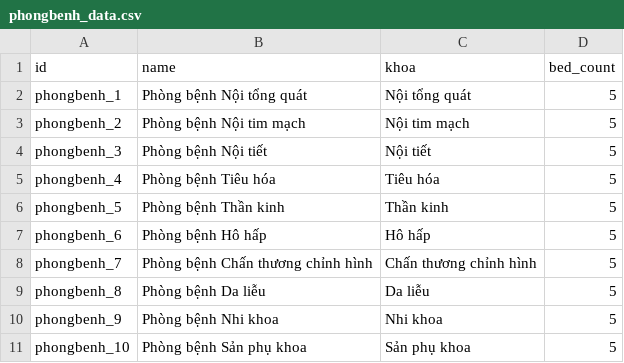
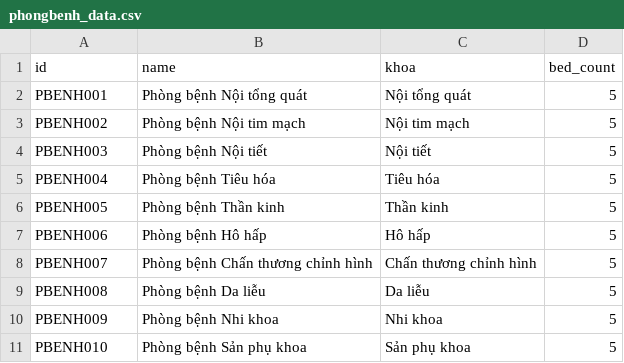
Before and after one commit to trungkien2543/hospital_management_Odoo, a CSV file: khoa/data/phongbenh_data.csv, drawn as a sheet.

```diff
--- a/khoa/data/phongbenh_data.csv
+++ b/khoa/data/phongbenh_data.csv
@@ -1,11 +1,11 @@
 id,name,khoa,bed_count
-phongbenh_1,Phòng bệnh Nội tổng quát,Nội tổng quát,5
-phongbenh_2,Phòng bệnh Nội tim mạch,Nội tim mạch,5
-phongbenh_3,Phòng bệnh Nội tiết,Nội tiết,5
-phongbenh_4,Phòng bệnh Tiêu hóa,Tiêu hóa,5
-phongbenh_5,Phòng bệnh Thần kinh,Thần kinh,5
-phongbenh_6,Phòng bệnh Hô hấp,Hô hấp,5
-phongbenh_7,Phòng bệnh Chấn thương chỉnh hình,Chấn thương chỉnh hình,5
-phongbenh_8,Phòng bệnh Da liễu,Da liễu,5
-phongbenh_9,Phòng bệnh Nhi khoa,Nhi khoa,5
-phongbenh_10,Phòng bệnh Sản phụ khoa,Sản phụ khoa,5
+PBENH001,Phòng bệnh Nội tổng quát,Nội tổng quát,5
+PBENH002,Phòng bệnh Nội tim mạch,Nội tim mạch,5
+PBENH003,Phòng bệnh Nội tiết,Nội tiết,5
+PBENH004,Phòng bệnh Tiêu hóa,Tiêu hóa,5
+PBENH005,Phòng bệnh Thần kinh,Thần kinh,5
+PBENH006,Phòng bệnh Hô hấp,Hô hấp,5
+PBENH007,Phòng bệnh Chấn thương chỉnh hình,Chấn thương chỉnh hình,5
+PBENH008,Phòng bệnh Da liễu,Da liễu,5
+PBENH009,Phòng bệnh Nhi khoa,Nhi khoa,5
+PBENH010,Phòng bệnh Sản phụ khoa,Sản phụ khoa,5
```
Also changed, not shown: khoa/data/giuongbenh_data.csv, 9 other files.
